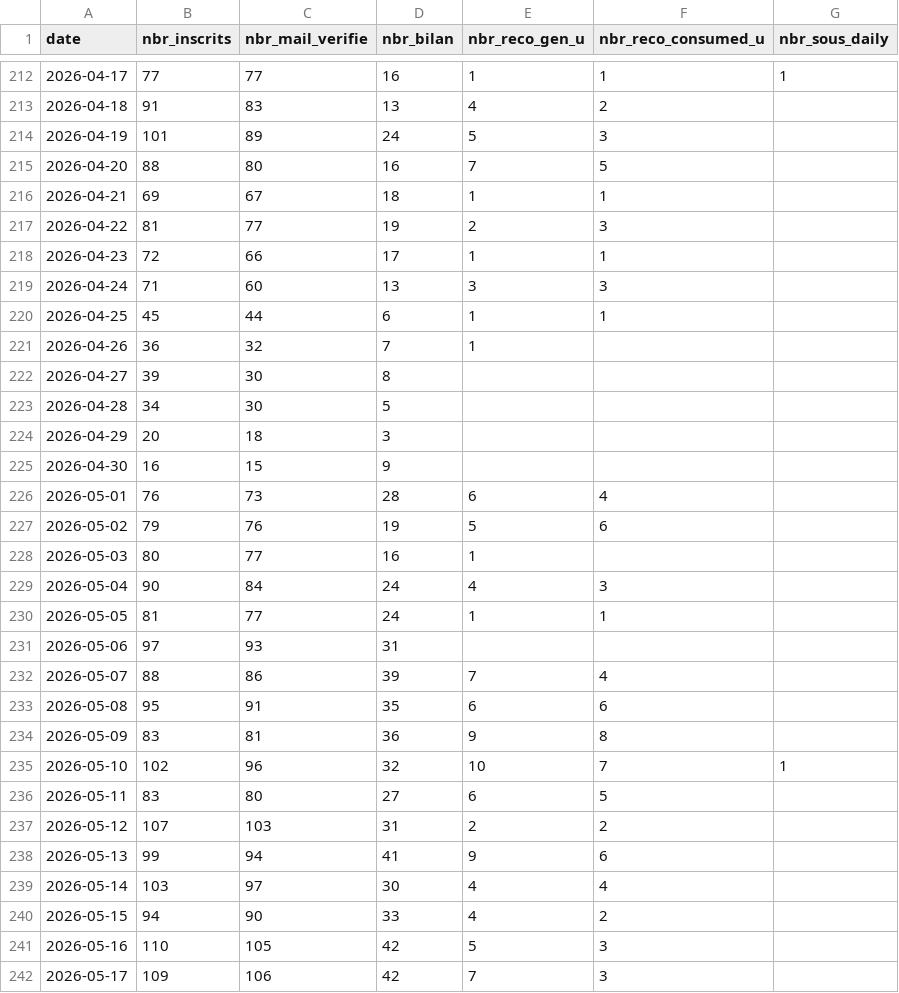
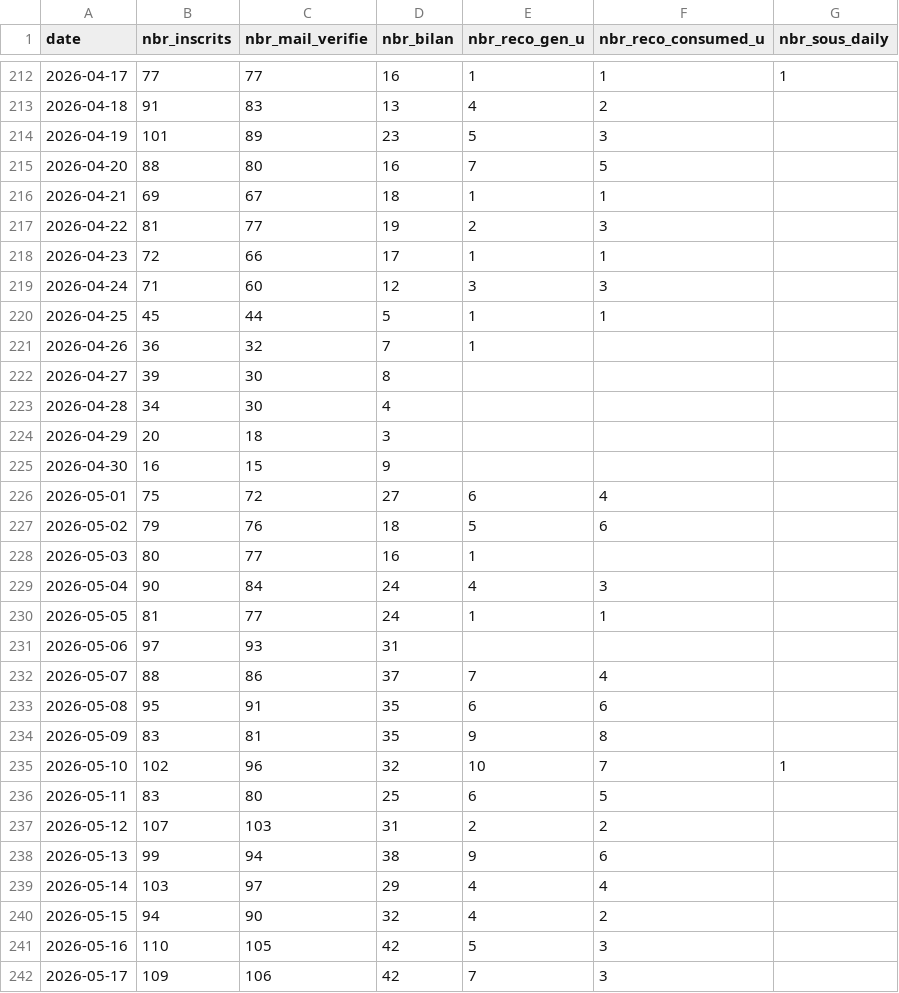
Before and after one commit to yujiedeng/demo_algo_klemo, a CSV file: dataMarket/kpis_klemo.csv, drawn as a sheet; only a part is shown, gaps mark what is left out; the diff covers the shown part only.

```diff
--- a/dataMarket/kpis_klemo.csv
+++ b/dataMarket/kpis_klemo.csv
@@ -213,3 +213,3 @@ date;nbr_inscrits;nbr_mail_verifie;nbr_bilan;nbr_reco_gen_u;nbr_reco_consumed_u;
 2026-04-18;91;83;13;4;2;
-2026-04-19;101;89;24;5;3;
+2026-04-19;101;89;23;5;3;
 2026-04-20;88;80;16;7;5;
@@ -218,11 +218,11 @@ date;nbr_inscrits;nbr_mail_verifie;nbr_bilan;nbr_reco_gen_u;nbr_reco_consumed_u;
 2026-04-23;72;66;17;1;1;
-2026-04-24;71;60;13;3;3;
-2026-04-25;45;44;6;1;1;
+2026-04-24;71;60;12;3;3;
+2026-04-25;45;44;5;1;1;
 2026-04-26;36;32;7;1;;
 2026-04-27;39;30;8;;;
-2026-04-28;34;30;5;;;
+2026-04-28;34;30;4;;;
 2026-04-29;20;18;3;;;
 2026-04-30;16;15;9;;;
-2026-05-01;76;73;28;6;4;
-2026-05-02;79;76;19;5;6;
+2026-05-01;75;72;27;6;4;
+2026-05-02;79;76;18;5;6;
 2026-05-03;80;77;16;1;;
@@ -231,11 +231,11 @@ date;nbr_inscrits;nbr_mail_verifie;nbr_bilan;nbr_reco_gen_u;nbr_reco_consumed_u;
 2026-05-06;97;93;31;;;
-2026-05-07;88;86;39;7;4;
+2026-05-07;88;86;37;7;4;
 2026-05-08;95;91;35;6;6;
-2026-05-09;83;81;36;9;8;
+2026-05-09;83;81;35;9;8;
 2026-05-10;102;96;32;10;7;1
-2026-05-11;83;80;27;6;5;
+2026-05-11;83;80;25;6;5;
 2026-05-12;107;103;31;2;2;
-2026-05-13;99;94;41;9;6;
-2026-05-14;103;97;30;4;4;
-2026-05-15;94;90;33;4;2;
+2026-05-13;99;94;38;9;6;
+2026-05-14;103;97;29;4;4;
+2026-05-15;94;90;32;4;2;
 2026-05-16;110;105;42;5;3;
```
Also changed, not shown: 14 added rows and 64 edited cells elsewhere in this file, 8 other files.
